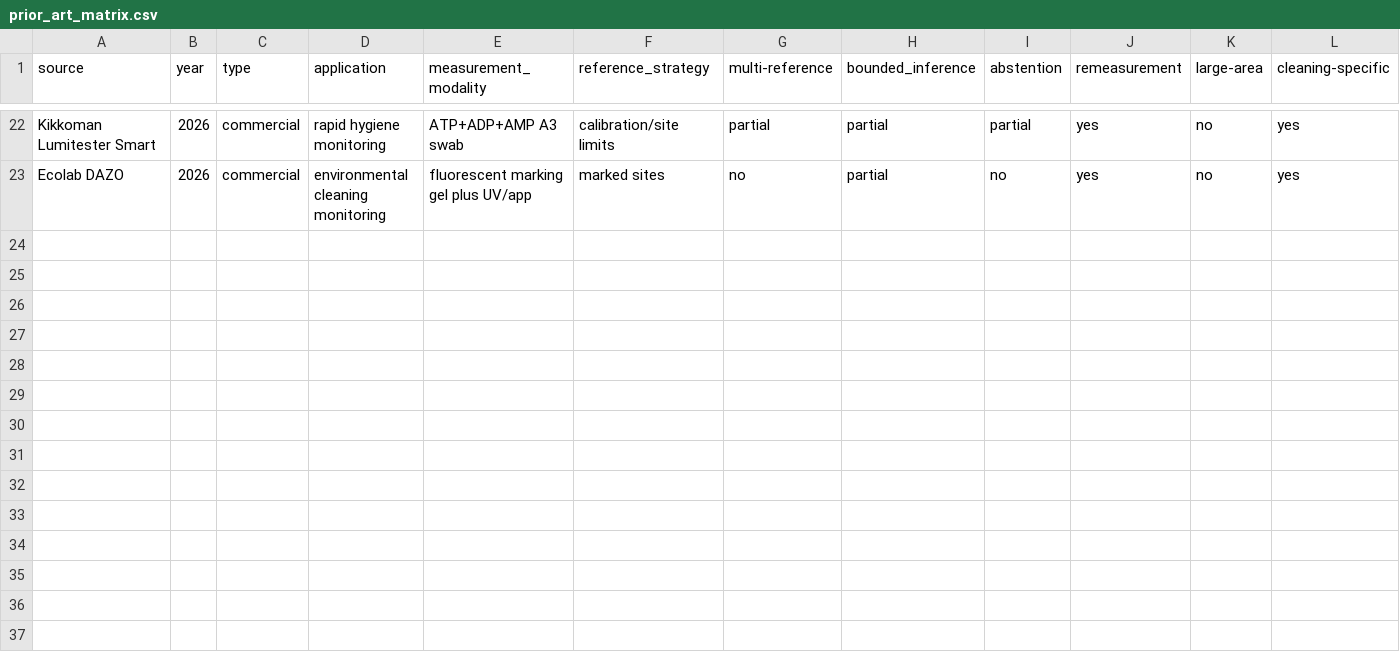
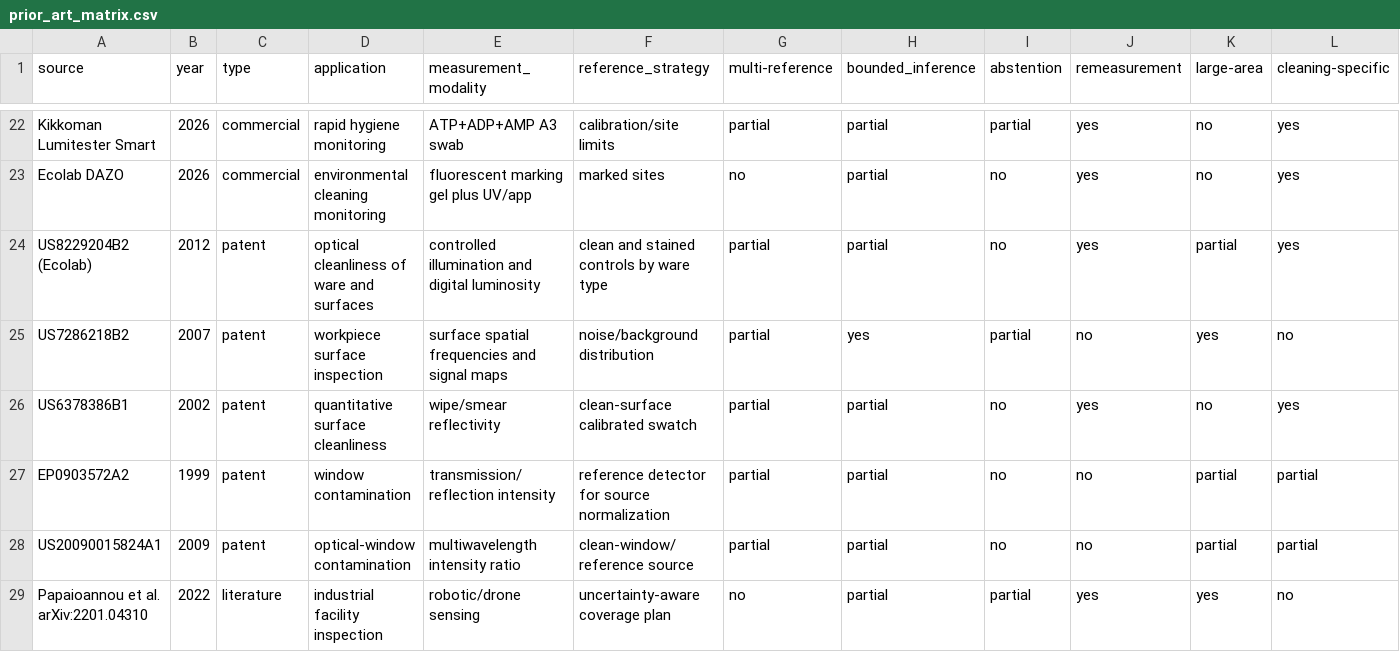
Before and after one commit to dongxuelian2/rapid-proof-of-clean, a CSV file: prior_art/prior_art_matrix.csv, drawn as a sheet; only a part is shown, gaps mark what is left out; rows hold the shown columns only; the diff names each change by its address in the sheet, - before the commit and + after, or states it on an @@ line.

```diff
--- a/prior_art/prior_art_matrix.csv
+++ b/prior_art/prior_art_matrix.csv
+row 24: US8229204B2 (Ecolab) | 2012 | patent | optical cleanliness of ware and surfaces | controlled illumination and digital luminosity | clean and stained controls by ware type | partial | partial | no | yes | partial | yes
+row 25: US7286218B2 | 2007 | patent | workpiece surface inspection | surface spatial frequencies and signal maps | noise/background distribution | partial | yes | partial | no | yes | no
+row 26: US6378386B1 | 2002 | patent | quantitative surface cleanliness | wipe/smear reflectivity | clean-surface calibrated swatch | partial | partial | no | yes | no | yes
+row 27: EP0903572A2 | 1999 | patent | window contamination | transmission/reflection intensity | reference detector for source normalization | partial | partial | no | no | partial | partial
+row 28: US20090015824A1 | 2009 | patent | optical-window contamination | multiwavelength intensity ratio | clean-window/reference source | partial | partial | no | no | partial | partial
+row 29: Papaioannou et al. arXiv:2201.04310 | 2022 | literature | industrial facility inspection | robotic/drone sensing | uncertainty-aware coverage plan | no | partial | partial | yes | yes | no
```
Also changed, not shown: research/claims_ledger.csv, research/source_ledger.csv, 16 other files.
